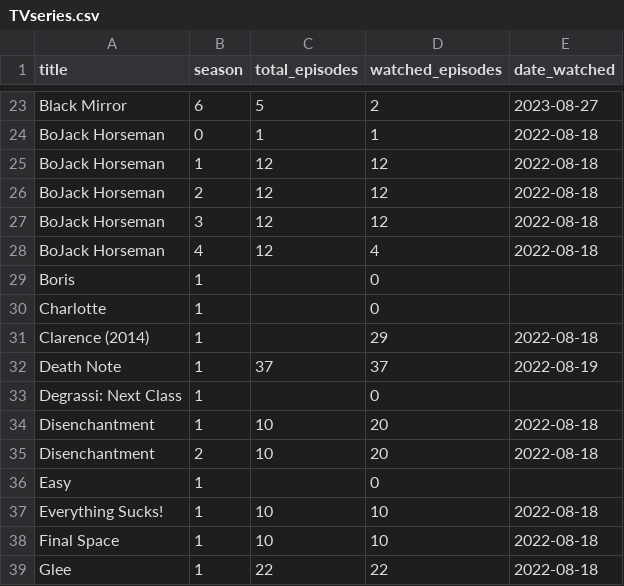
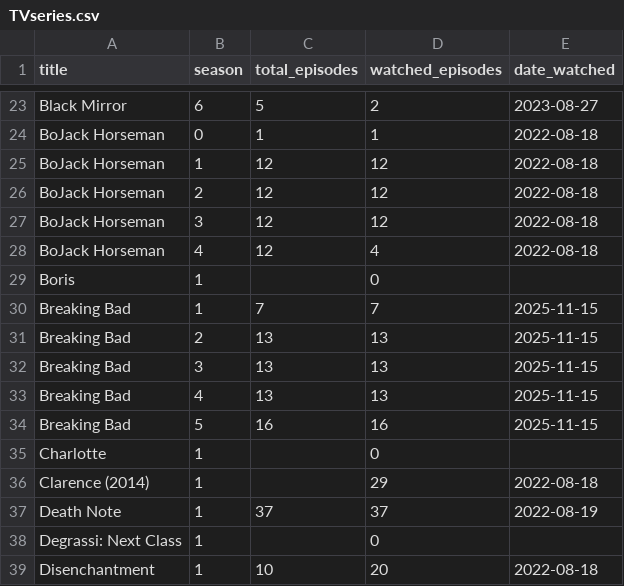
Before and after one commit to potewww/TV-tracker, a CSV file: TVseries.csv, drawn as a sheet; only a part is shown, gaps mark what is left out; the shorter side is filled out with more unchanged rows; the diff names each change by its address in the sheet, - before the commit and + after, or states it on an @@ line.

Commit message:
Update TVseries.csv

```diff
--- a/TVseries.csv
+++ b/TVseries.csv
+row 30: Breaking Bad | 1 | 7 | 7 | 2025-11-15
+row 31: Breaking Bad | 2 | 13 | 13 | 2025-11-15
+row 32: Breaking Bad | 3 | 13 | 13 | 2025-11-15
+row 33: Breaking Bad | 4 | 13 | 13 | 2025-11-15
+row 34: Breaking Bad | 5 | 16 | 16 | 2025-11-15
```
